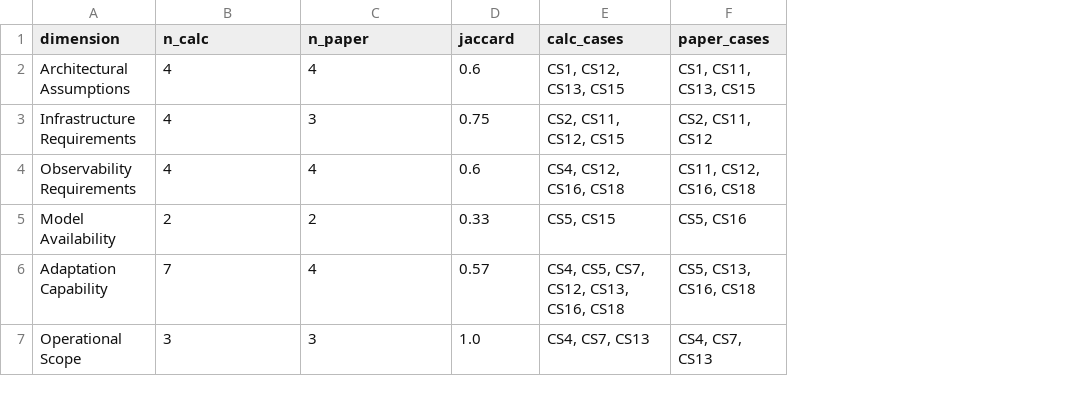
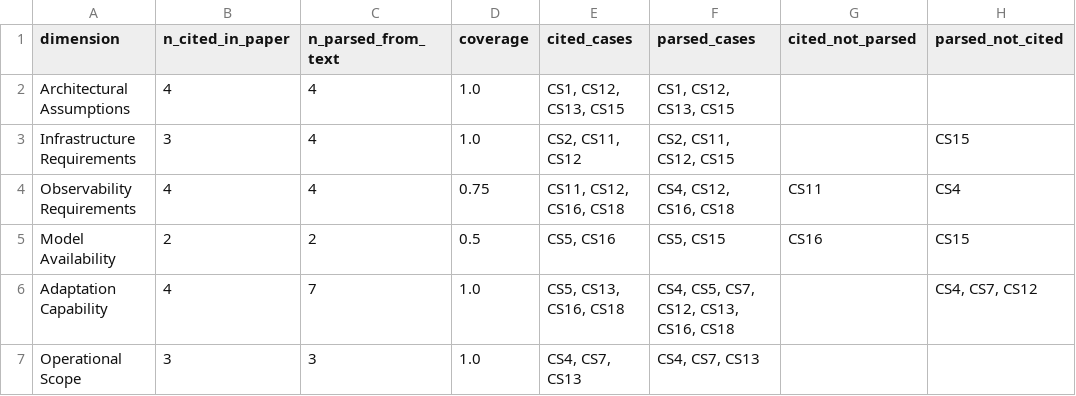
Before and after one commit to Genaina/uncertainty-in-the-wild, a CSV file: uip_analysis/output/rq4_table9_comparison.csv, drawn as a sheet; removed rows and columns are numbered as before the commit, all else as after; the diff names each change by its address in the sheet, - before the commit and + after, or states it on an @@ line.

```diff
--- a/uip_analysis/output/rq4_table9_comparison.csv
+++ b/uip_analysis/output/rq4_table9_comparison.csv
+column E (cited_cases), rows 2-7: CS1, CS12, CS13, CS15 | CS2, CS11, CS12 | CS11, CS12, CS16, CS18 | CS5, CS16 | CS5, CS13, CS16, CS18 | CS4, CS7, CS13
-column F (paper_cases), rows 2-7: CS1, CS11, CS13, CS15 | CS2, CS11, CS12 | CS11, CS12, CS16, CS18 | CS5, CS16 | CS5, CS13, CS16, CS18 | CS4, CS7, CS13
+column G (cited_not_parsed), rows 4-5: CS11 | CS16
+column H (parsed_not_cited), rows 3-6: CS15 | CS4 | CS15 | CS4, CS7, CS12
-B1: n_calc
+B1: n_cited_in_paper
-C1: n_paper
+C1: n_parsed_from_text
-D1: jaccard
+D1: coverage
-F1: calc_cases
+F1: parsed_cases
-D2 (coverage): 0.6
+D2 (coverage): 1.0
-B3 (n_cited_in_paper): 4
+B3 (n_cited_in_paper): 3
-C3 (n_parsed_from_text): 3
+C3 (n_parsed_from_text): 4
-D3 (coverage): 0.75
+D3 (coverage): 1.0
-D4 (coverage): 0.6
+D4 (coverage): 0.75
-D5 (coverage): 0.33
+D5 (coverage): 0.5
-B6 (n_cited_in_paper): 7
+B6 (n_cited_in_paper): 4
-C6 (n_parsed_from_text): 4
+C6 (n_parsed_from_text): 7
-D6 (coverage): 0.57
+D6 (coverage): 1.0
```
Also changed, not shown: uip_analysis/output/rq1_interaction_coding_per_case.csv, uip_analysis/output/rq3_quality_dimensions.csv, 29 other files.
